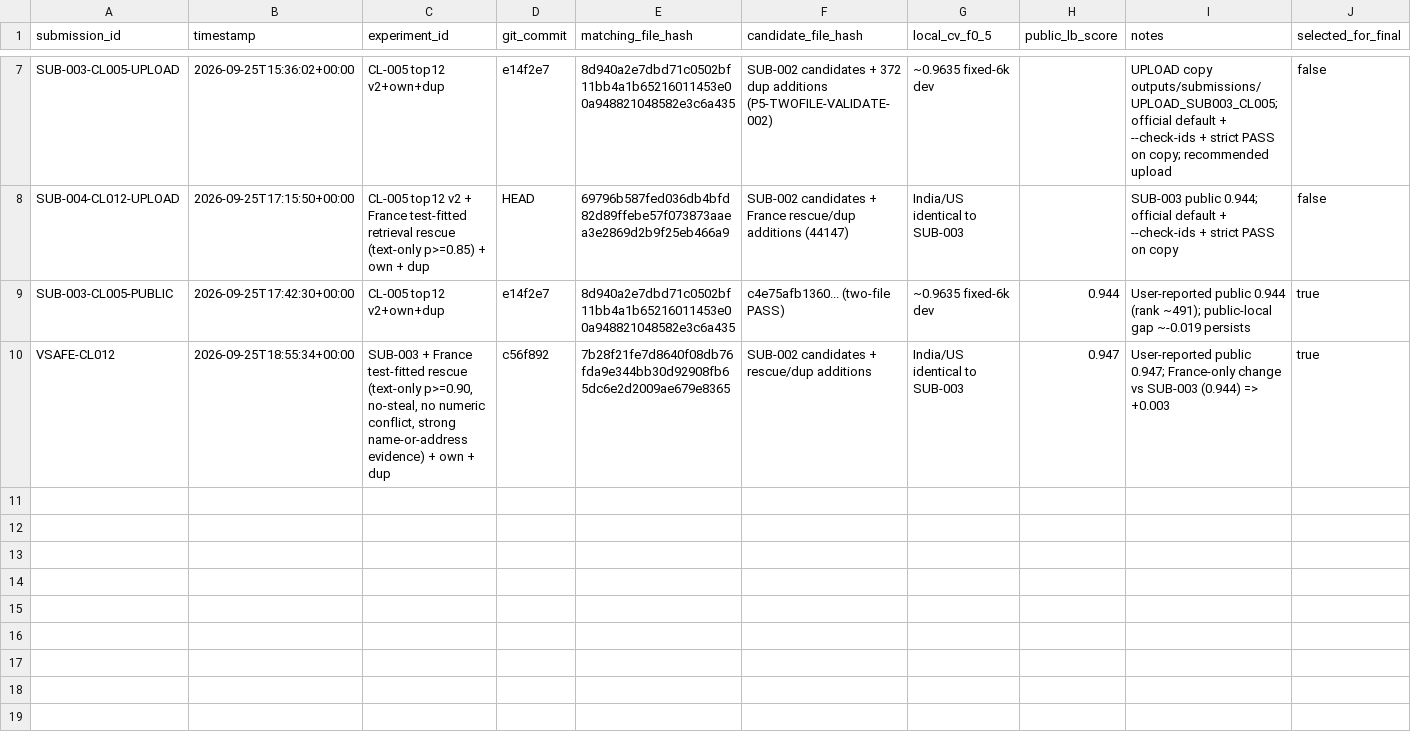
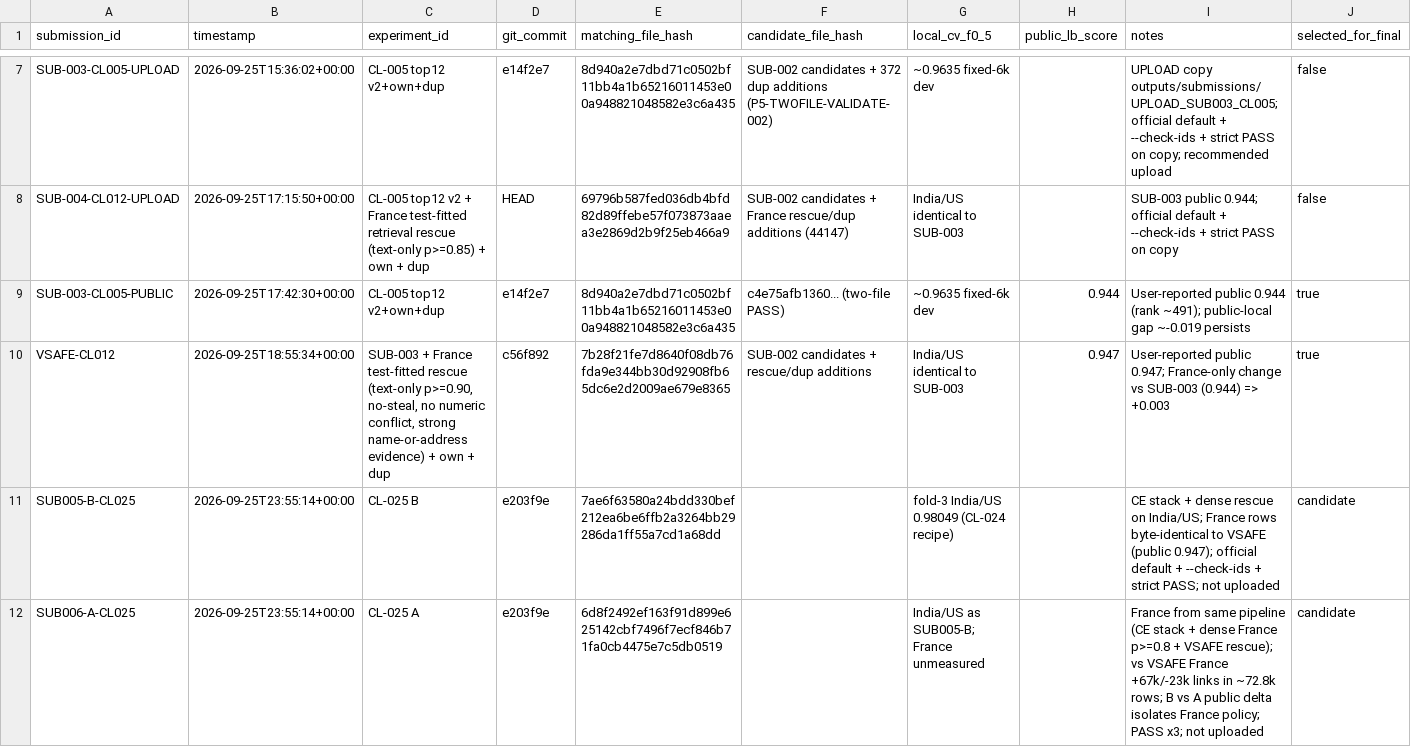
Before and after one commit to Eartherai/Amazon-ML, a CSV file: SUBMISSIONS.csv, drawn as a sheet; only a part is shown, gaps mark what is left out.

```diff
--- a/SUBMISSIONS.csv
+++ b/SUBMISSIONS.csv
@@ -10 +10,3 @@ SUB-003-CL005-PUBLIC,2026-09-25T17:42:30+00:00,CL-005 top12 v2+own+dup,e14f2e7,8
 VSAFE-CL012,2026-09-25T18:55:34+00:00,"SUB-003 + France test-fitted rescue (text-only p>=0.90, no-steal, no numeric conflict, strong name-or-address evidence) + own + dup",c56f892,7b28f21fe7d8640f08db76fda9e344bb30d92908fb65dc6e2d2009ae679e8365,SUB-002 candidates + rescue/dup additions,India/US identical to SUB-003,0.947,User-reported public 0.947; France-only change vs SUB-003 (0.944) => +0.003,true
+SUB005-B-CL025,2026-09-25T23:55:14+00:00,CL-025 B,e203f9e,7ae6f63580a24bdd330bef212ea6be6ffb2a3264bb29286da1ff55a7cd1a68dd,,fold-3 India/US 0.98049 (CL-024 recipe),,"CE stack + dense rescue on India/US; France rows byte-identical to VSAFE (public 0.947); official default + --check-ids + strict PASS; not uploaded",candidate
+SUB006-A-CL025,2026-09-25T23:55:14+00:00,CL-025 A,e203f9e,6d8f2492ef163f91d899e625142cbf7496f7ecf846b71fa0cb4475e7c5db0519,,India/US as SUB005-B; France unmeasured,,"France from same pipeline (CE stack + dense France p>=0.8 + VSAFE rescue); vs VSAFE France +67k/-23k links in ~72.8k rows; B vs A public delta isolates France policy; PASS x3; not uploaded",candidate
```
Also changed, not shown: EXPERIMENTS.csv, 4 other files.
